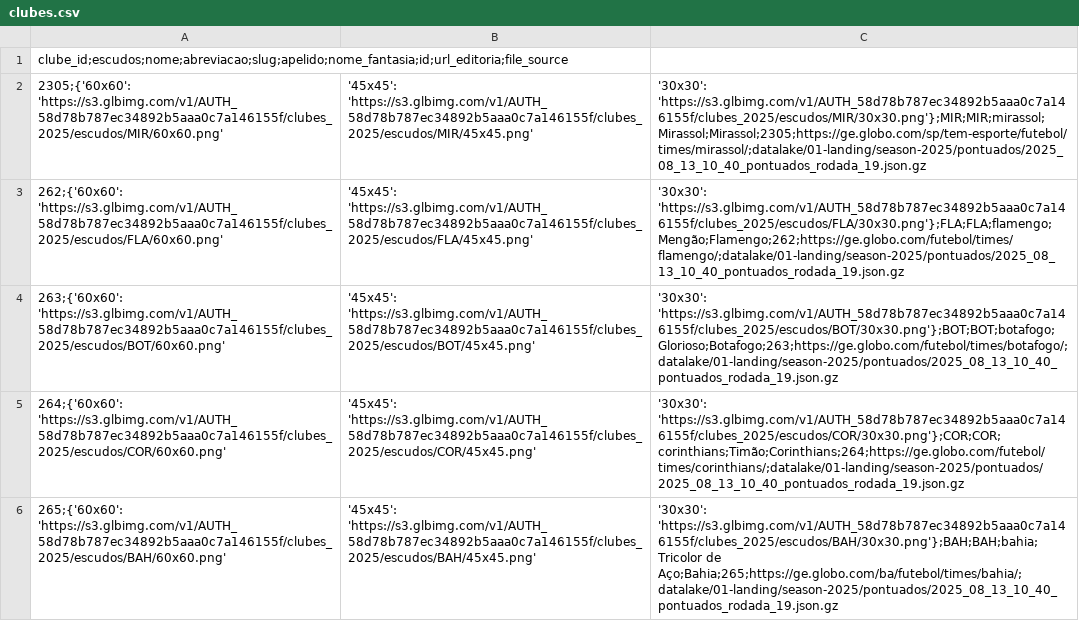
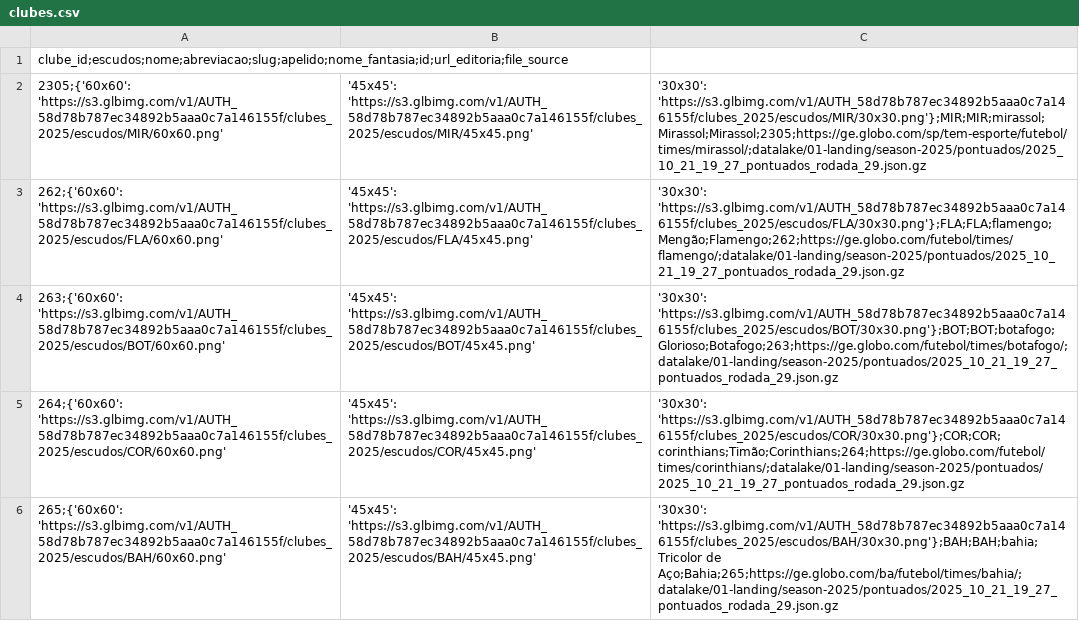
Before and after one commit to adntayer/cartola_datalake, a CSV file: datalake/02-bronze/season-2025/pontuados/clubes.csv, drawn as a sheet; only a part is shown; the diff covers the shown part only.

Commit message:
📡 [data landing-to-bronze pontuados]: automatic update data Wed Oct 22 10:40:24 UTC 2025

```diff
--- a/datalake/02-bronze/season-2025/pontuados/clubes.csv
+++ b/datalake/02-bronze/season-2025/pontuados/clubes.csv
@@ -1,6 +1,6 @@
 clube_id;escudos;nome;abreviacao;slug;apelido;nome_fantasia;id;url_editoria;file_source
-2305;{'60x60': 'https://s3.glbimg.com/v1/AUTH_58d78b787ec34892b5aaa0c7a146155f/clubes_2025/escudos/MIR/60x60.png', '45x45': 'https://s3.glbimg.com/v1/AUTH_58d78b787ec34892b5aaa0c7a146155f/clubes_2025/escudos/MIR/45x45.png', '30x30': 'https://s3.glbimg.com/v1/AUTH_58d78b787ec34892b5aaa0c7a146155f/clubes_2025/escudos/MIR/30x30.png'};MIR;MIR;mirassol;Mirassol;Mirassol;2305;https://ge.globo.com/sp/tem-esporte/futebol/times/mirassol/;datalake/01-landing/season-2025/pontuados/2025_08_13_10_40_pontuados_rodada_19.json.gz
-262;{'60x60': 'https://s3.glbimg.com/v1/AUTH_58d78b787ec34892b5aaa0c7a146155f/clubes_2025/escudos/FLA/60x60.png', '45x45': 'https://s3.glbimg.com/v1/AUTH_58d78b787ec34892b5aaa0c7a146155f/clubes_2025/escudos/FLA/45x45.png', '30x30': 'https://s3.glbimg.com/v1/AUTH_58d78b787ec34892b5aaa0c7a146155f/clubes_2025/escudos/FLA/30x30.png'};FLA;FLA;flamengo;Mengão;Flamengo;262;https://ge.globo.com/futebol/times/flamengo/;datalake/01-landing/season-2025/pontuados/2025_08_13_10_40_pontuados_rodada_19.json.gz
-263;{'60x60': 'https://s3.glbimg.com/v1/AUTH_58d78b787ec34892b5aaa0c7a146155f/clubes_2025/escudos/BOT/60x60.png', '45x45': 'https://s3.glbimg.com/v1/AUTH_58d78b787ec34892b5aaa0c7a146155f/clubes_2025/escudos/BOT/45x45.png', '30x30': 'https://s3.glbimg.com/v1/AUTH_58d78b787ec34892b5aaa0c7a146155f/clubes_2025/escudos/BOT/30x30.png'};BOT;BOT;botafogo;Glorioso;Botafogo;263;https://ge.globo.com/futebol/times/botafogo/;datalake/01-landing/season-2025/pontuados/2025_08_13_10_40_pontuados_rodada_19.json.gz
-264;{'60x60': 'https://s3.glbimg.com/v1/AUTH_58d78b787ec34892b5aaa0c7a146155f/clubes_2025/escudos/COR/60x60.png', '45x45': 'https://s3.glbimg.com/v1/AUTH_58d78b787ec34892b5aaa0c7a146155f/clubes_2025/escudos/COR/45x45.png', '30x30': 'https://s3.glbimg.com/v1/AUTH_58d78b787ec34892b5aaa0c7a146155f/clubes_2025/escudos/COR/30x30.png'};COR;COR;corinthians;Timão;Corinthians;264;https://ge.globo.com/futebol/times/corinthians/;datalake/01-landing/season-2025/pontuados/2025_08_13_10_40_pontuados_rodada_19.json.gz
-265;{'60x60': 'https://s3.glbimg.com/v1/AUTH_58d78b787ec34892b5aaa0c7a146155f/clubes_2025/escudos/BAH/60x60.png', '45x45': 'https://s3.glbimg.com/v1/AUTH_58d78b787ec34892b5aaa0c7a146155f/clubes_2025/escudos/BAH/45x45.png', '30x30': 'https://s3.glbimg.com/v1/AUTH_58d78b787ec34892b5aaa0c7a146155f/clubes_2025/escudos/BAH/30x30.png'};BAH;BAH;bahia;Tricolor de Aço;Bahia;265;https://ge.globo.com/ba/futebol/times/bahia/;datalake/01-landing/season-2025/pontuados/2025_08_13_10_40_pontuados_rodada_19.json.gz
+2305;{'60x60': 'https://s3.glbimg.com/v1/AUTH_58d78b787ec34892b5aaa0c7a146155f/clubes_2025/escudos/MIR/60x60.png', '45x45': 'https://s3.glbimg.com/v1/AUTH_58d78b787ec34892b5aaa0c7a146155f/clubes_2025/escudos/MIR/45x45.png', '30x30': 'https://s3.glbimg.com/v1/AUTH_58d78b787ec34892b5aaa0c7a146155f/clubes_2025/escudos/MIR/30x30.png'};MIR;MIR;mirassol;Mirassol;Mirassol;2305;https://ge.globo.com/sp/tem-esporte/futebol/times/mirassol/;datalake/01-landing/season-2025/pontuados/2025_10_21_19_27_pontuados_rodada_29.json.gz
+262;{'60x60': 'https://s3.glbimg.com/v1/AUTH_58d78b787ec34892b5aaa0c7a146155f/clubes_2025/escudos/FLA/60x60.png', '45x45': 'https://s3.glbimg.com/v1/AUTH_58d78b787ec34892b5aaa0c7a146155f/clubes_2025/escudos/FLA/45x45.png', '30x30': 'https://s3.glbimg.com/v1/AUTH_58d78b787ec34892b5aaa0c7a146155f/clubes_2025/escudos/FLA/30x30.png'};FLA;FLA;flamengo;Mengão;Flamengo;262;https://ge.globo.com/futebol/times/flamengo/;datalake/01-landing/season-2025/pontuados/2025_10_21_19_27_pontuados_rodada_29.json.gz
+263;{'60x60': 'https://s3.glbimg.com/v1/AUTH_58d78b787ec34892b5aaa0c7a146155f/clubes_2025/escudos/BOT/60x60.png', '45x45': 'https://s3.glbimg.com/v1/AUTH_58d78b787ec34892b5aaa0c7a146155f/clubes_2025/escudos/BOT/45x45.png', '30x30': 'https://s3.glbimg.com/v1/AUTH_58d78b787ec34892b5aaa0c7a146155f/clubes_2025/escudos/BOT/30x30.png'};BOT;BOT;botafogo;Glorioso;Botafogo;263;https://ge.globo.com/futebol/times/botafogo/;datalake/01-landing/season-2025/pontuados/2025_10_21_19_27_pontuados_rodada_29.json.gz
+264;{'60x60': 'https://s3.glbimg.com/v1/AUTH_58d78b787ec34892b5aaa0c7a146155f/clubes_2025/escudos/COR/60x60.png', '45x45': 'https://s3.glbimg.com/v1/AUTH_58d78b787ec34892b5aaa0c7a146155f/clubes_2025/escudos/COR/45x45.png', '30x30': 'https://s3.glbimg.com/v1/AUTH_58d78b787ec34892b5aaa0c7a146155f/clubes_2025/escudos/COR/30x30.png'};COR;COR;corinthians;Timão;Corinthians;264;https://ge.globo.com/futebol/times/corinthians/;datalake/01-landing/season-2025/pontuados/2025_10_21_19_27_pontuados_rodada_29.json.gz
+265;{'60x60': 'https://s3.glbimg.com/v1/AUTH_58d78b787ec34892b5aaa0c7a146155f/clubes_2025/escudos/BAH/60x60.png', '45x45': 'https://s3.glbimg.com/v1/AUTH_58d78b787ec34892b5aaa0c7a146155f/clubes_2025/escudos/BAH/45x45.png', '30x30': 'https://s3.glbimg.com/v1/AUTH_58d78b787ec34892b5aaa0c7a146155f/clubes_2025/escudos/BAH/30x30.png'};BAH;BAH;bahia;Tricolor de Aço;Bahia;265;https://ge.globo.com/ba/futebol/times/bahia/;datalake/01-landing/season-2025/pontuados/2025_10_21_19_27_pontuados_rodada_29.json.gz
```
Also changed, not shown: 15 edited cells elsewhere in this file, datalake/02-bronze/season-2025/pontuados/posicoes.csv, 1 other file.
